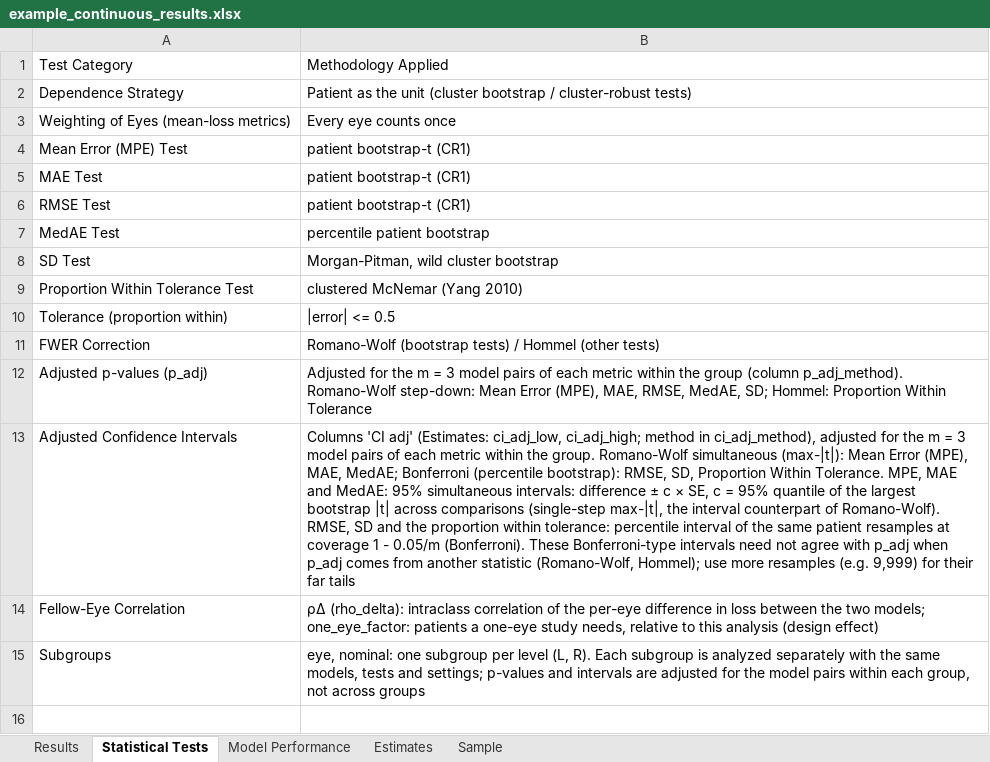
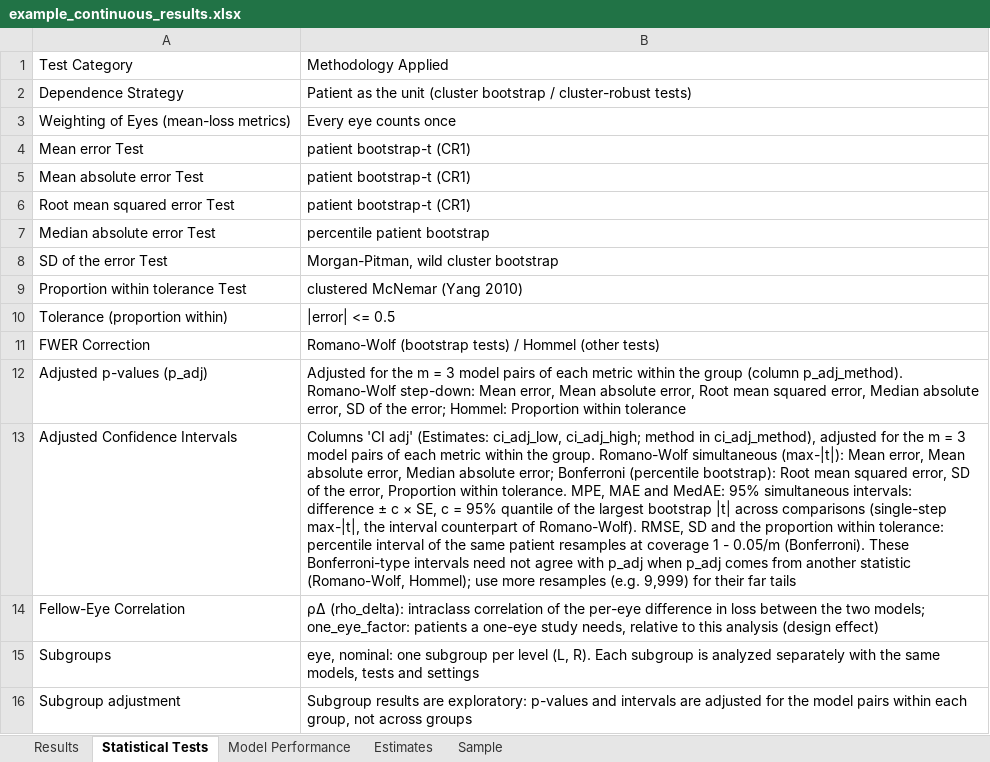
Before and after one commit to gmeyeltd/ophthalmology-stats, an Excel workbook: examples/example_continuous_results.xlsx, sheet Statistical Tests, drawn as a sheet; values as stored, in another font and other column widths than the file's, no borders; the diff names each change by its address in the sheet, - before the commit and + after, or states it on an @@ line.

```diff
--- a/examples/example_continuous_results.xlsx (sheet Statistical Tests)
+++ b/examples/example_continuous_results.xlsx (sheet Statistical Tests)
-A4: Mean Error (MPE) Test
+A4: Mean error Test
-A5: MAE Test
+A5: Mean absolute error Test
-A6: RMSE Test
+A6: Root mean squared error Test
-A7: MedAE Test
+A7: Median absolute error Test
-A8: SD Test
+A8: SD of the error Test
-A9: Proportion Within Tolerance Test
+A9: Proportion within tolerance Test
-B12: …step-down: Mean Error (MPE), MAE, RMSE, MedAE, SD; Hommel: Proportion Within Tolerance
+B12: …step-down: Mean error, Mean absolute error, Root mean squared error, Median absolute error, SD of the error; Hommel: Proportion within tolerance
-B13: …(max-|t|): Mean Error (MPE), MAE, MedAE; Bonferroni (percentile bootstrap): RMSE, SD, Proportion Within Tolerance. MPE, MAE…
+B13: …(max-|t|): Mean error, Mean absolute error, Median absolute error; Bonferroni (percentile bootstrap): Root mean squared error, SD of the error, Proportion within tolerance. MPE, MAE…
-B15: …tests and settings; p-values and intervals are adjusted for the model pairs within each group, not across groups
+B15: …tests and settings
+row 16: Subgroup adjustment | Subgroup results are exploratory: p-values and intervals are adjusted for the model pairs within each group, not across groups
```
Also changed, not shown: sheet Sample, sheet Model Performance, sheet Estimates, examples/example_classifier_results.xlsx, examples/example_continuous_errors_results.xlsx, 7 other files.
